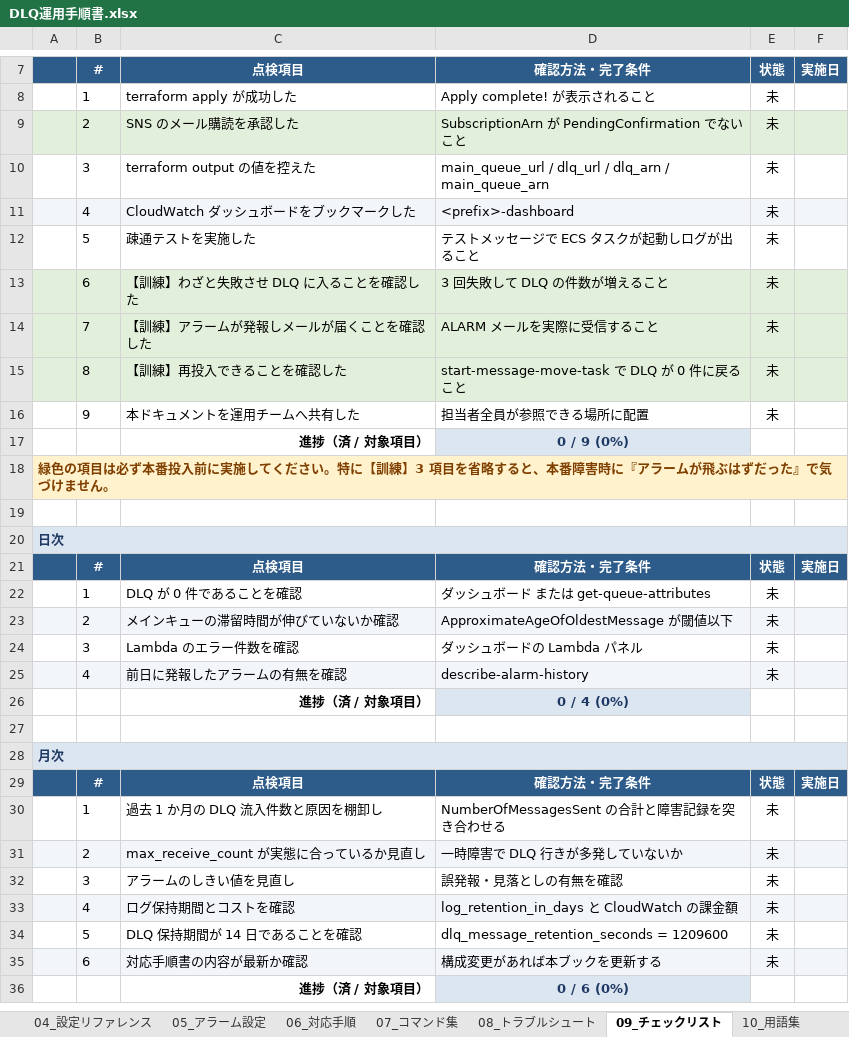
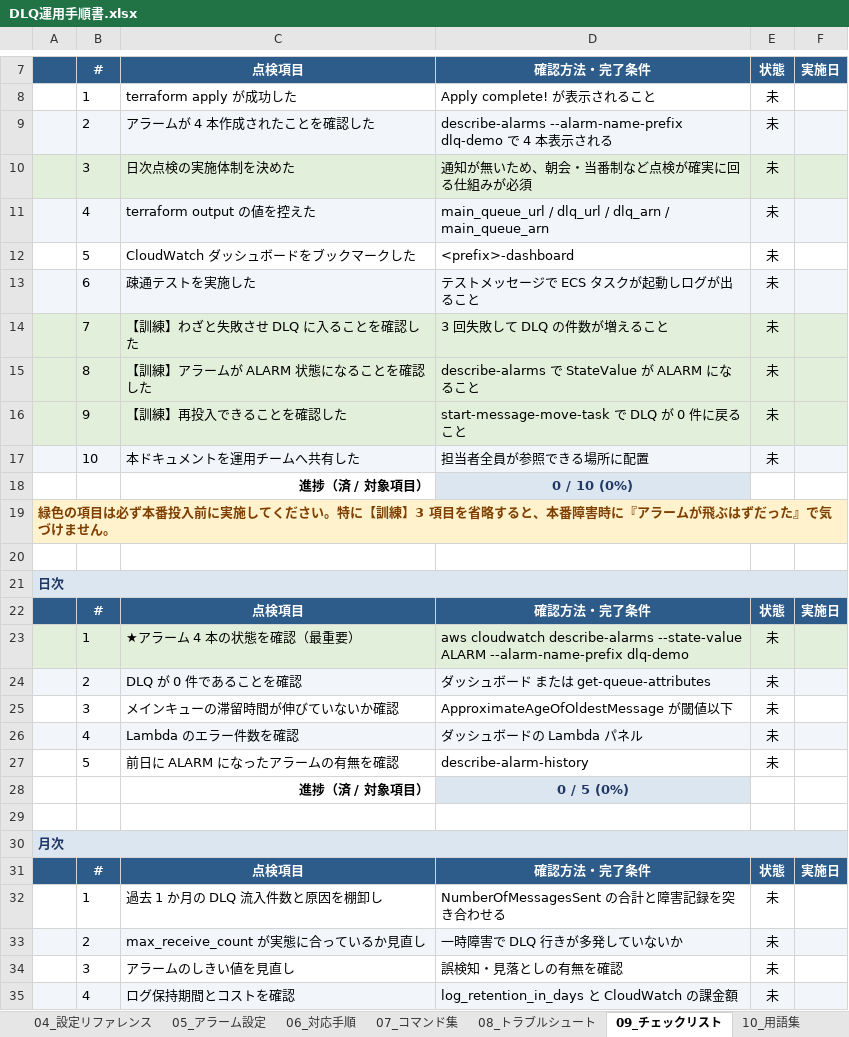
Before and after one commit to taka0206/Dlq_Terraform, an Excel workbook: docs/DLQ運用手順書.xlsx, sheet 09_チェックリスト, drawn as a sheet; only a part is shown, gaps mark what is left out; the shorter side is filled out with more unchanged rows; values as stored, in another font and other column widths than the file's, no borders; removed rows and columns are numbered as before the commit, all else as after; the diff names each change by its address in the sheet, - before the commit and + after, or states it on an @@ line.

```diff
--- a/docs/DLQ運用手順書.xlsx (sheet 09_チェックリスト)
+++ b/docs/DLQ運用手順書.xlsx (sheet 09_チェックリスト)
-A9:F9 fill: #E2EFDA
+A9:F9 fill: #F2F6FB
-C9: SNS のメール購読を承認した
+C9: アラームが 4 本作成されたことを確認した
-D9: SubscriptionArn が PendingConfirmation でないこと
+D9: describe-alarms --alarm-name-prefix dlq-demo で 4 本表示される
+row 10:  | 3 | 日次点検の実施体制を決めた | 通知が無いため、朝会・当番制など点検が確実に回る仕組みが必須 | 未
-A11:F11 fill: none
+A11:F11 fill: #F2F6FB
-B11: 3
+B11: 4
-A12:F12 fill: #F2F6FB
+A12:F12 fill: none
-B12: 4
+B12: 5
-A13:F13 fill: none
+A13:F13 fill: #F2F6FB
-B13: 5
+B13: 6
-B14: 6
+B14: 7
-row 14:  | 7 | 【訓練】アラームが発報しメールが届くことを確認した | ALARM メールを実際に受信すること | 未
+row 15:  | 8 | 【訓練】アラームが ALARM 状態になることを確認した | describe-alarms で StateValue が ALARM になること | 未
-B16: 8
+B16: 9
-A17:F17 fill: none
+A17:F17 fill: #F2F6FB
-B17: 9
+B17: 10
-D18: 0 / 9 (0%)
+D18: 0 / 10 (0%)
+row 23:  | 1 | ★アラーム 4 本の状態を確認（最重要） | aws cloudwatch describe-alarms --state-value ALARM --alarm-name-prefix dlq-demo | 未
-A24:F24 fill: none
+A24:F24 fill: #F2F6FB
-B24: 1
+B24: 2
-A25:F25 fill: #F2F6FB
+A25:F25 fill: none
-B25: 2
+B25: 3
-A26:F26 fill: none
+A26:F26 fill: #F2F6FB
-B26: 3
+B26: 4
-A27:F27 fill: #F2F6FB
+A27:F27 fill: none
-B27: 4
+B27: 5
-C27: 前日に発報したアラームの有無を確認
+C27: 前日に ALARM になったアラームの有無を確認
-D28: 0 / 4 (0%)
+D28: 0 / 5 (0%)
-D34: 誤発報・見落としの有無を確認
+D34: 誤検知・見落としの有無を確認
```
Also changed, not shown: sheet 08_トラブルシュート, sheet 06_対応手順, sheet 03_構築手順, sheet 05_アラーム設定, sheet 02_全体構成, sheet 07_コマンド集, 1 more sheet, 9 other files.
